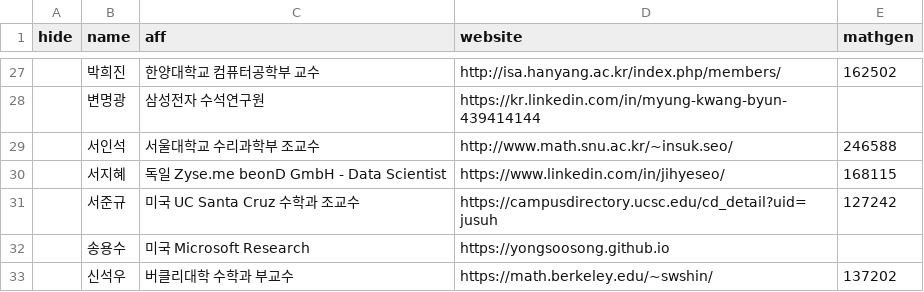
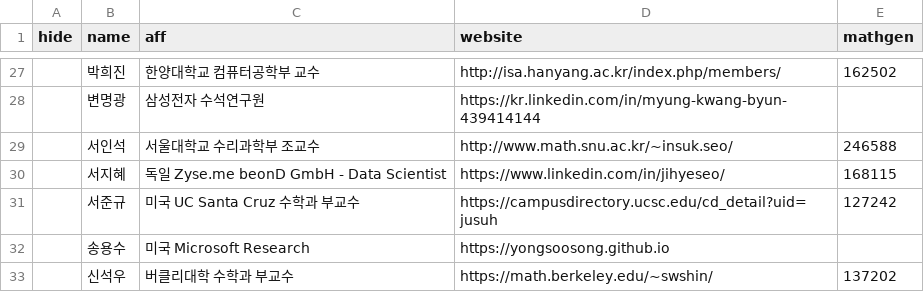
Before and after one commit to imo-korea/imo-korea.github.io, a CSV file: _data/people.csv, drawn as a sheet; only a part is shown, gaps mark what is left out.

Commit message:
More update

```diff
--- a/_data/people.csv
+++ b/_data/people.csv
@@ -30,3 +30,3 @@ hide,name,aff,website,mathgen
 ,서지혜,독일 Zyse.me beonD GmbH - Data Scientist,https://www.linkedin.com/in/jihyeseo/,168115
-,서준규,미국 UC Santa Cruz 수학과 조교수,https://campusdirectory.ucsc.edu/cd_detail?uid=jusuh,127242
+,서준규,미국 UC Santa Cruz 수학과      부교수,https://campusdirectory.ucsc.edu/cd_detail?uid=jusuh,127242
 ,송용수,미국 Microsoft Research,https://yongsoosong.github.io,
```
